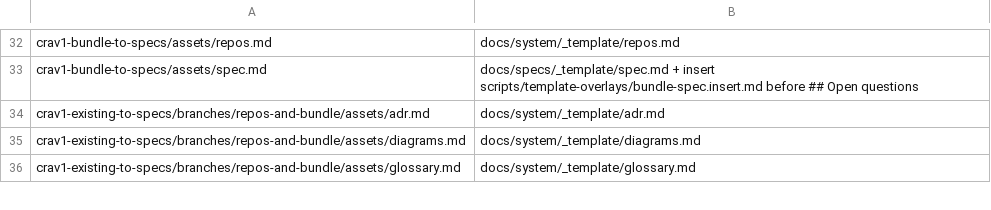
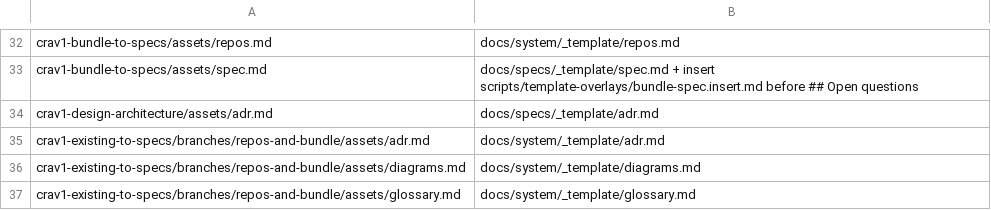
Before and after one commit to Crav1on/crav1-spec-kit, a TSV file: scripts/template-copies.tsv, drawn as a sheet; only a part is shown, gaps mark what is left out; the diff names each change by its address in the sheet, - before the commit and + after, or states it on an @@ line.

Commit message:
Add /crav1-design-architecture skill and design_run.py

```diff
--- a/scripts/template-copies.tsv
+++ b/scripts/template-copies.tsv
+row 34: crav1-design-architecture/assets/adr.md | docs/specs/_template/adr.md
```
Also changed, not shown: 11 other files.
